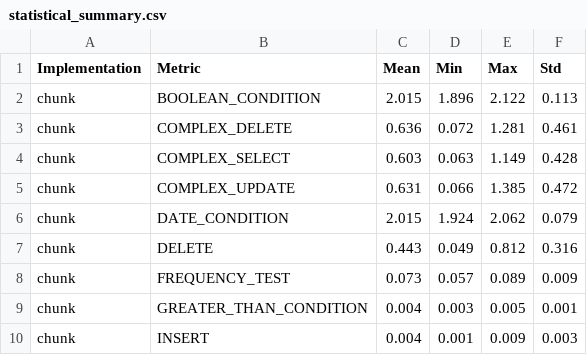
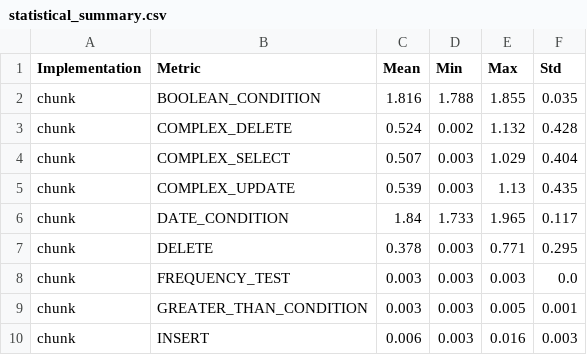
Before and after one commit to jeremainecheong/CS201-In-Memory-DB-Project, a CSV file: evaluation_results/statistical_summary.csv, drawn as a sheet; only a part is shown; the diff covers the shown part only.

```diff
--- a/evaluation_results/statistical_summary.csv
+++ b/evaluation_results/statistical_summary.csv
@@ -1,10 +1,10 @@
 Implementation,Metric,Mean,Min,Max,Std
-chunk,BOOLEAN_CONDITION,2.015,1.896,2.122,0.113
-chunk,COMPLEX_DELETE,0.636,0.072,1.281,0.461
-chunk,COMPLEX_SELECT,0.603,0.063,1.149,0.428
-chunk,COMPLEX_UPDATE,0.631,0.066,1.385,0.472
-chunk,DATE_CONDITION,2.015,1.924,2.062,0.079
-chunk,DELETE,0.443,0.049,0.812,0.316
-chunk,FREQUENCY_TEST,0.073,0.057,0.089,0.009
-chunk,GREATER_THAN_CONDITION,0.004,0.003,0.005,0.001
-chunk,INSERT,0.004,0.001,0.009,0.003
+chunk,BOOLEAN_CONDITION,1.816,1.788,1.855,0.035
+chunk,COMPLEX_DELETE,0.524,0.002,1.132,0.428
+chunk,COMPLEX_SELECT,0.507,0.003,1.029,0.404
+chunk,COMPLEX_UPDATE,0.539,0.003,1.13,0.435
+chunk,DATE_CONDITION,1.84,1.733,1.965,0.117
+chunk,DELETE,0.378,0.003,0.771,0.295
+chunk,FREQUENCY_TEST,0.003,0.003,0.003,0.0
+chunk,GREATER_THAN_CONDITION,0.003,0.003,0.005,0.001
+chunk,INSERT,0.006,0.003,0.016,0.003
```
Also changed, not shown: 105 edited cells elsewhere in this file, evaluation_results/conditional_metrics.csv, evaluation_results/frequency_metrics.csv, 15 other files.
